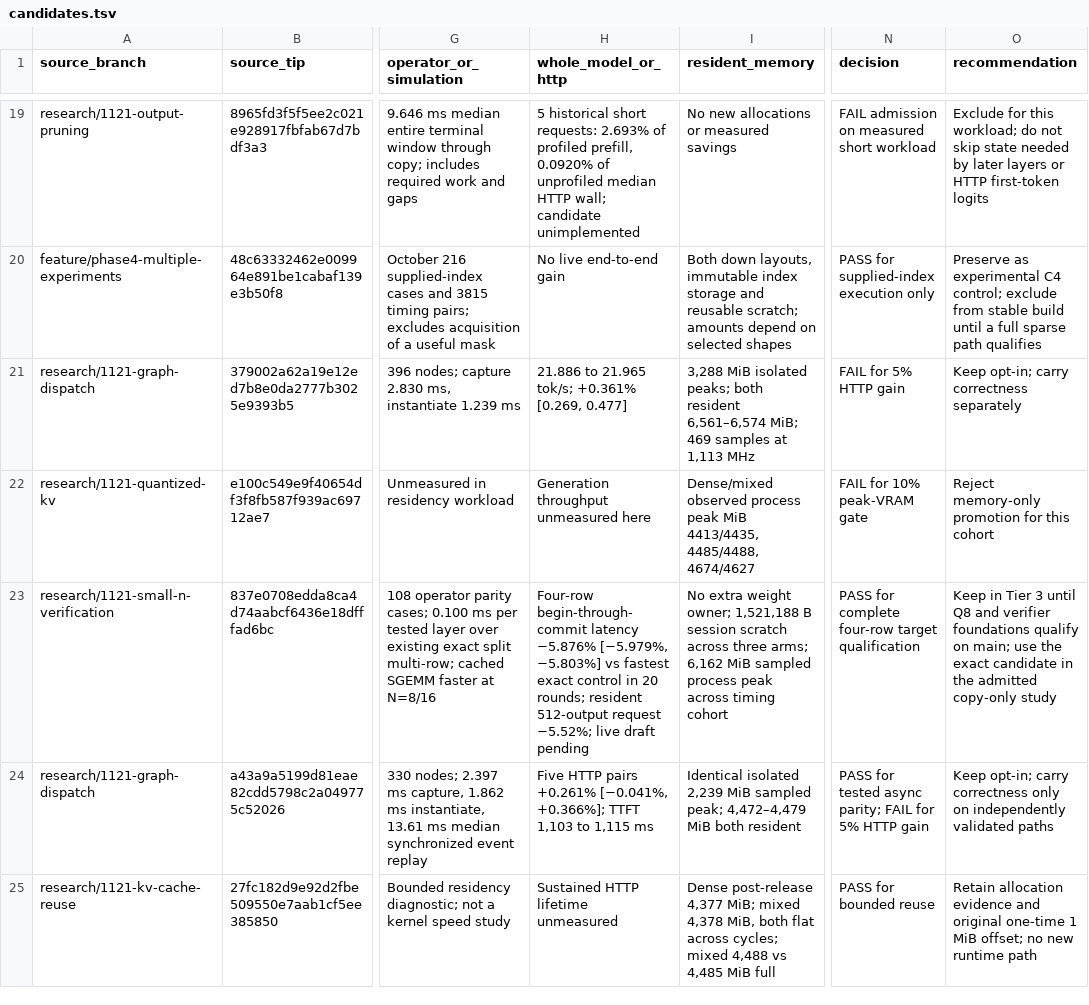
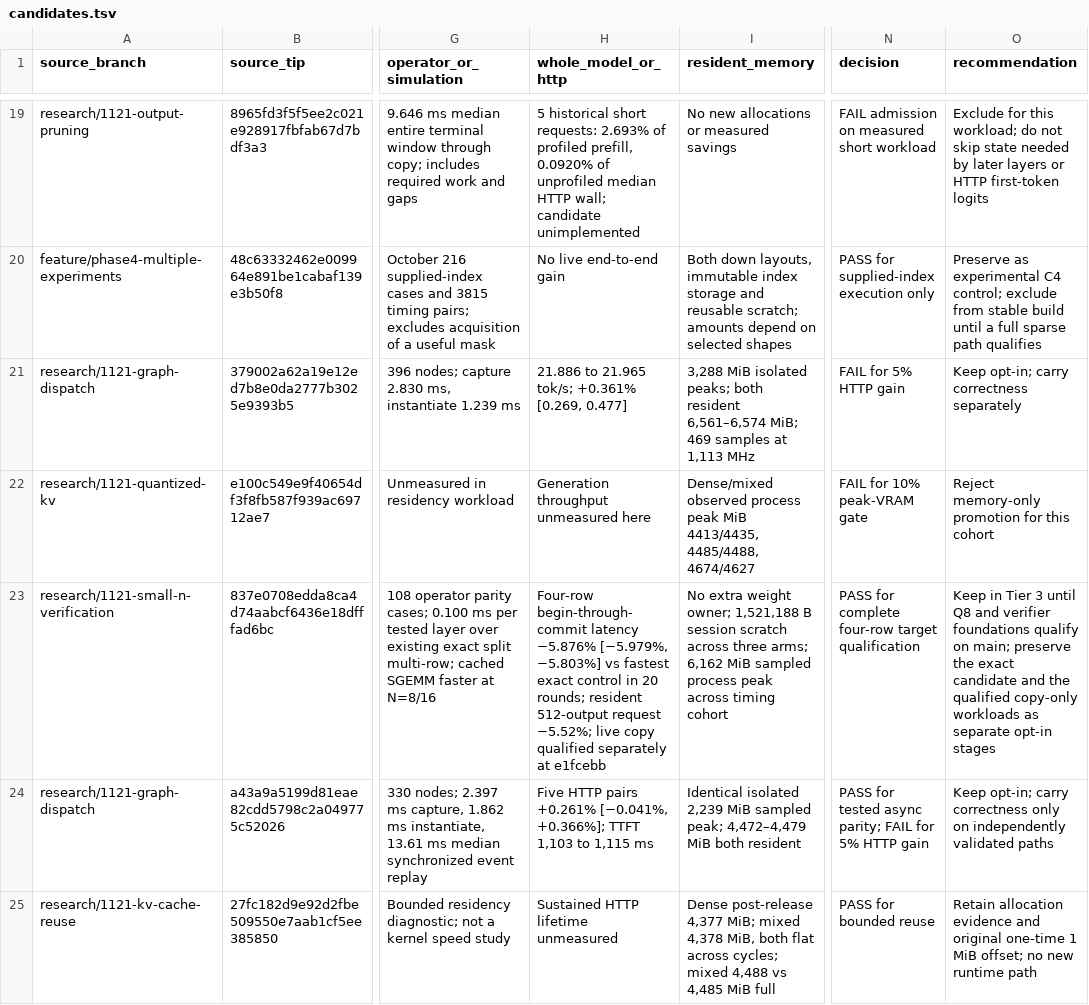
Before and after one commit to GuyPaddock/m40-llm, a TSV file: docs/experiments/2026-11-21-integration/candidates.tsv, drawn as a sheet; only a part is shown, gaps mark what is left out; the diff covers the shown part only; the diff names each change by its address in the sheet, - before the commit and + after, or states it on an @@ line.

Commit message:
docs(research): rank qualified copy-only drafting
Keep the two live CLI wins conditional on the exact target and Q8 foundations. Record the measured incremental benefit and preserve the separate general-drafting and HTTP gates.

```diff
--- a/docs/experiments/2026-11-21-integration/candidates.tsv
+++ b/docs/experiments/2026-11-21-integration/candidates.tsv
-H23 (whole_model_or_http): …−5.52%; live draft pending
+H23 (whole_model_or_http): …−5.52%; live copy qualified separately at e1fcebb
-O23 (recommendation): …on main; use the exact candidate in the admitted copy-only study
+O23 (recommendation): …on main; preserve the exact candidate and the qualified copy-only workloads as separate opt-in stages
```
Also changed, not shown: 13 edited cells elsewhere in this file, docs/experiments/2026-11-21-main-dependencies/commits.tsv, 3 other files.
